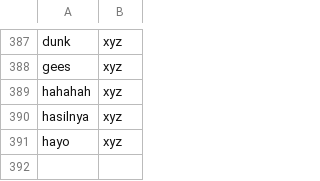
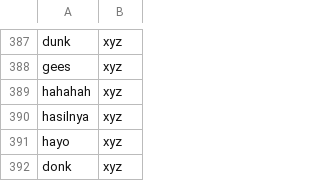
Before and after one commit to eppofahmi/text-mining-r, a CSV file: Data/katatobedeleted.csv, drawn as a sheet; only a part is shown, gaps mark what is left out; the diff names each change by its address in the sheet, - before the commit and + after, or states it on an @@ line.

```diff
--- a/Data/katatobedeleted.csv
+++ b/Data/katatobedeleted.csv
+row 392: donk | xyz
```
Also changed, not shown: Data/kata3karakter.csv.
